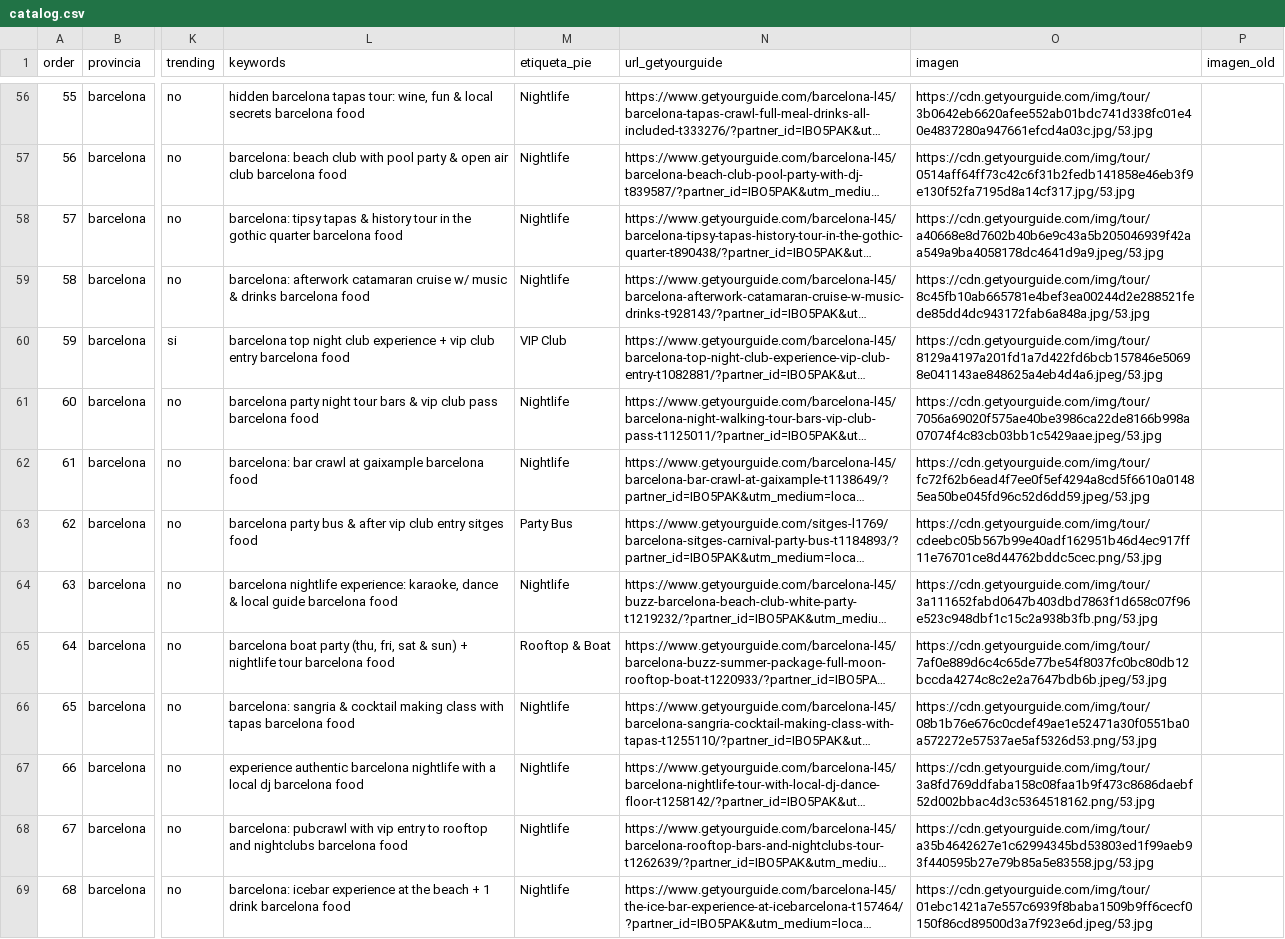
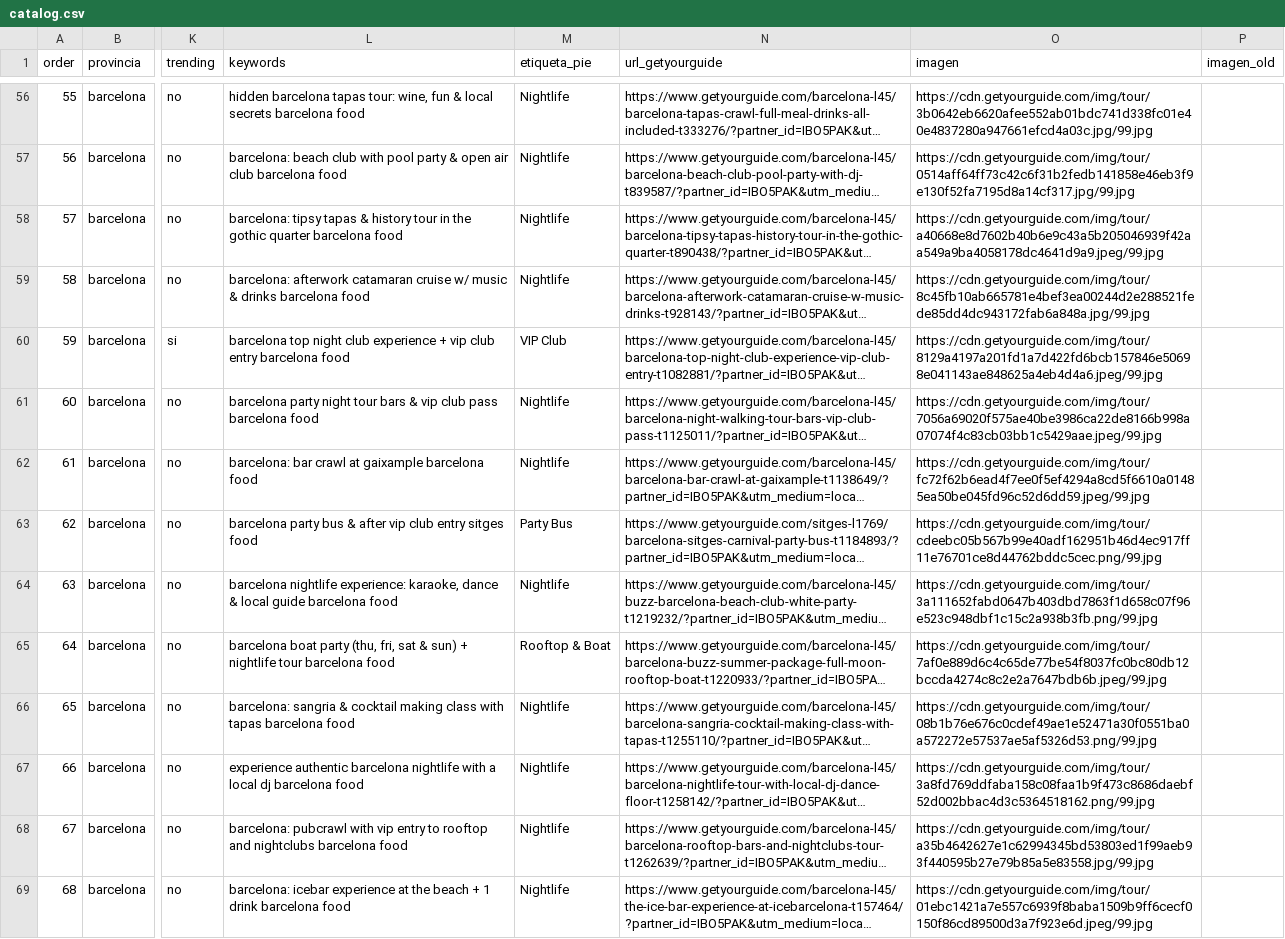
Before and after one commit to immarcdela7-hub/mi-estanco-app, a CSV file: web/catalog.csv, drawn as a sheet; only a part is shown, gaps mark what is left out; long unchanged cells end in …; the diff covers the shown part only; the diff names each change by its address in the sheet, - before the commit and + after, or states it on an @@ line.

```diff
--- a/web/catalog.csv
+++ b/web/catalog.csv
-O56 (imagen): https://cdn.getyourguide.com/img/tour/3b0642eb6620afee552ab01bdc741d338fc01e40e4837280a947661efcd4a03c.jpg/53.jpg
+O56 (imagen): https://cdn.getyourguide.com/img/tour/3b0642eb6620afee552ab01bdc741d338fc01e40e4837280a947661efcd4a03c.jpg/99.jpg
-O57 (imagen): https://cdn.getyourguide.com/img/tour/0514aff64ff73c42c6f31b2fedb141858e46eb3f9e130f52fa7195d8a14cf317.jpg/53.jpg
+O57 (imagen): https://cdn.getyourguide.com/img/tour/0514aff64ff73c42c6f31b2fedb141858e46eb3f9e130f52fa7195d8a14cf317.jpg/99.jpg
-O58 (imagen): https://cdn.getyourguide.com/img/tour/a40668e8d7602b40b6e9c43a5b205046939f42aa549a9ba4058178dc4641d9a9.jpeg/53.jpg
+O58 (imagen): https://cdn.getyourguide.com/img/tour/a40668e8d7602b40b6e9c43a5b205046939f42aa549a9ba4058178dc4641d9a9.jpeg/99.jpg
-O59 (imagen): https://cdn.getyourguide.com/img/tour/8c45fb10ab665781e4bef3ea00244d2e288521fede85dd4dc943172fab6a848a.jpg/53.jpg
+O59 (imagen): https://cdn.getyourguide.com/img/tour/8c45fb10ab665781e4bef3ea00244d2e288521fede85dd4dc943172fab6a848a.jpg/99.jpg
-O60 (imagen): https://cdn.getyourguide.com/img/tour/8129a4197a201fd1a7d422fd6bcb157846e50698e041143ae848625a4eb4d4a6.jpeg/53.jpg
+O60 (imagen): https://cdn.getyourguide.com/img/tour/8129a4197a201fd1a7d422fd6bcb157846e50698e041143ae848625a4eb4d4a6.jpeg/99.jpg
-O61 (imagen): https://cdn.getyourguide.com/img/tour/7056a69020f575ae40be3986ca22de8166b998a07074f4c83cb03bb1c5429aae.jpeg/53.jpg
+O61 (imagen): https://cdn.getyourguide.com/img/tour/7056a69020f575ae40be3986ca22de8166b998a07074f4c83cb03bb1c5429aae.jpeg/99.jpg
-O62 (imagen): https://cdn.getyourguide.com/img/tour/fc72f62b6ead4f7ee0f5ef4294a8cd5f6610a01485ea50be045fd96c52d6dd59.jpeg/53.jpg
+O62 (imagen): https://cdn.getyourguide.com/img/tour/fc72f62b6ead4f7ee0f5ef4294a8cd5f6610a01485ea50be045fd96c52d6dd59.jpeg/99.jpg
-O63 (imagen): https://cdn.getyourguide.com/img/tour/cdeebc05b567b99e40adf162951b46d4ec917ff11e76701ce8d44762bddc5cec.png/53.jpg
+O63 (imagen): https://cdn.getyourguide.com/img/tour/cdeebc05b567b99e40adf162951b46d4ec917ff11e76701ce8d44762bddc5cec.png/99.jpg
-O64 (imagen): https://cdn.getyourguide.com/img/tour/3a111652fabd0647b403dbd7863f1d658c07f96e523c948dbf1c15c2a938b3fb.png/53.jpg
+O64 (imagen): https://cdn.getyourguide.com/img/tour/3a111652fabd0647b403dbd7863f1d658c07f96e523c948dbf1c15c2a938b3fb.png/99.jpg
-O65 (imagen): https://cdn.getyourguide.com/img/tour/7af0e889d6c4c65de77be54f8037fc0bc80db12bccda4274c8c2e2a7647bdb6b.jpeg/53.jpg
+O65 (imagen): https://cdn.getyourguide.com/img/tour/7af0e889d6c4c65de77be54f8037fc0bc80db12bccda4274c8c2e2a7647bdb6b.jpeg/99.jpg
-O66 (imagen): https://cdn.getyourguide.com/img/tour/08b1b76e676c0cdef49ae1e52471a30f0551ba0a572272e57537ae5af5326d53.png/53.jpg
+O66 (imagen): https://cdn.getyourguide.com/img/tour/08b1b76e676c0cdef49ae1e52471a30f0551ba0a572272e57537ae5af5326d53.png/99.jpg
-O67 (imagen): https://cdn.getyourguide.com/img/tour/3a8fd769ddfaba158c08faa1b9f473c8686daebf52d002bbac4d3c5364518162.png/53.jpg
+O67 (imagen): https://cdn.getyourguide.com/img/tour/3a8fd769ddfaba158c08faa1b9f473c8686daebf52d002bbac4d3c5364518162.png/99.jpg
-O68 (imagen): https://cdn.getyourguide.com/img/tour/a35b4642627e1c62994345bd53803ed1f99aeb93f440595b27e79b85a5e83558.jpg/53.jpg
+O68 (imagen): https://cdn.getyourguide.com/img/tour/a35b4642627e1c62994345bd53803ed1f99aeb93f440595b27e79b85a5e83558.jpg/99.jpg
-O69 (imagen): https://cdn.getyourguide.com/img/tour/01ebc1421a7e557c6939f8baba1509b9ff6cecf0150f86cd89500d3a7f923e6d.jpeg/53.jpg
+O69 (imagen): https://cdn.getyourguide.com/img/tour/01ebc1421a7e557c6939f8baba1509b9ff6cecf0150f86cd89500d3a7f923e6d.jpeg/99.jpg
```
Also changed, not shown: 86 edited cells elsewhere in this file, 1 other file.
